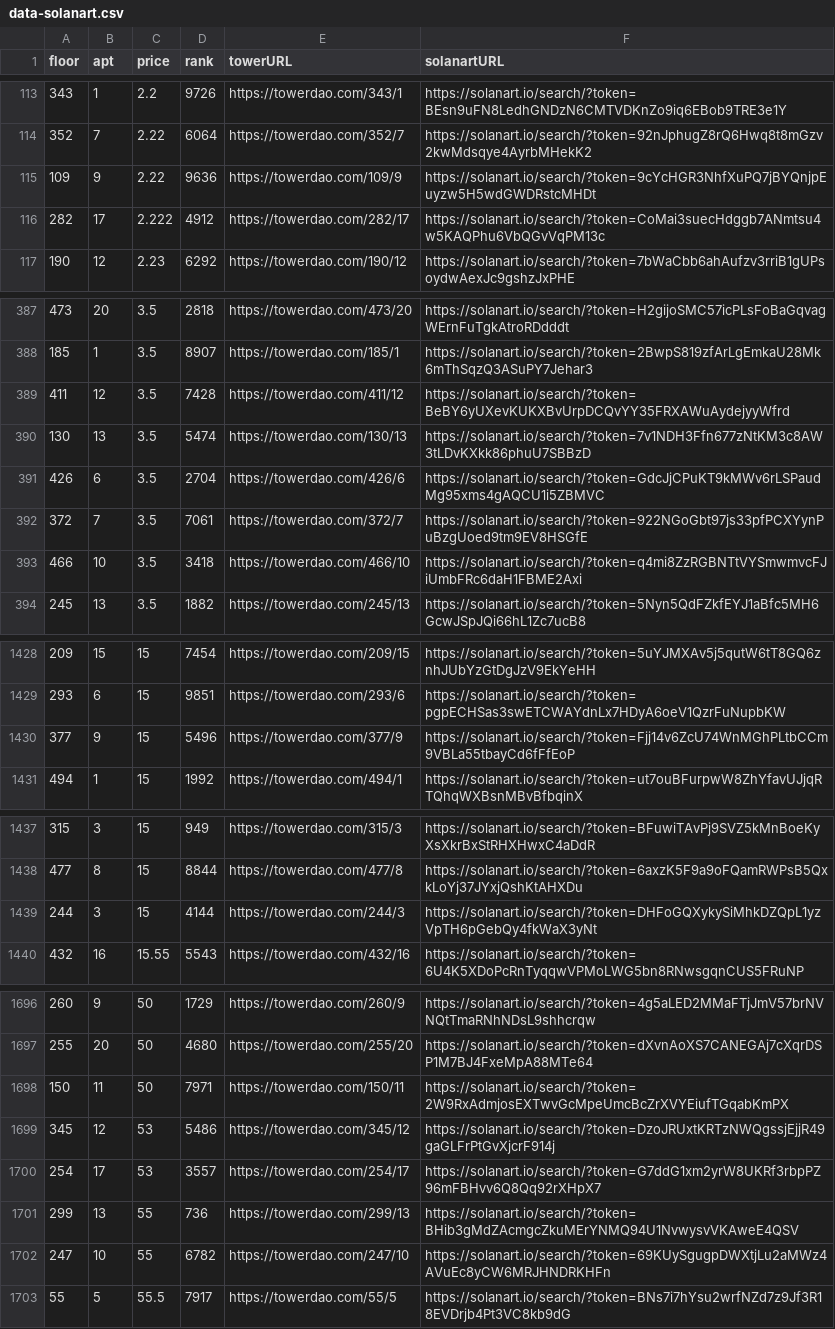
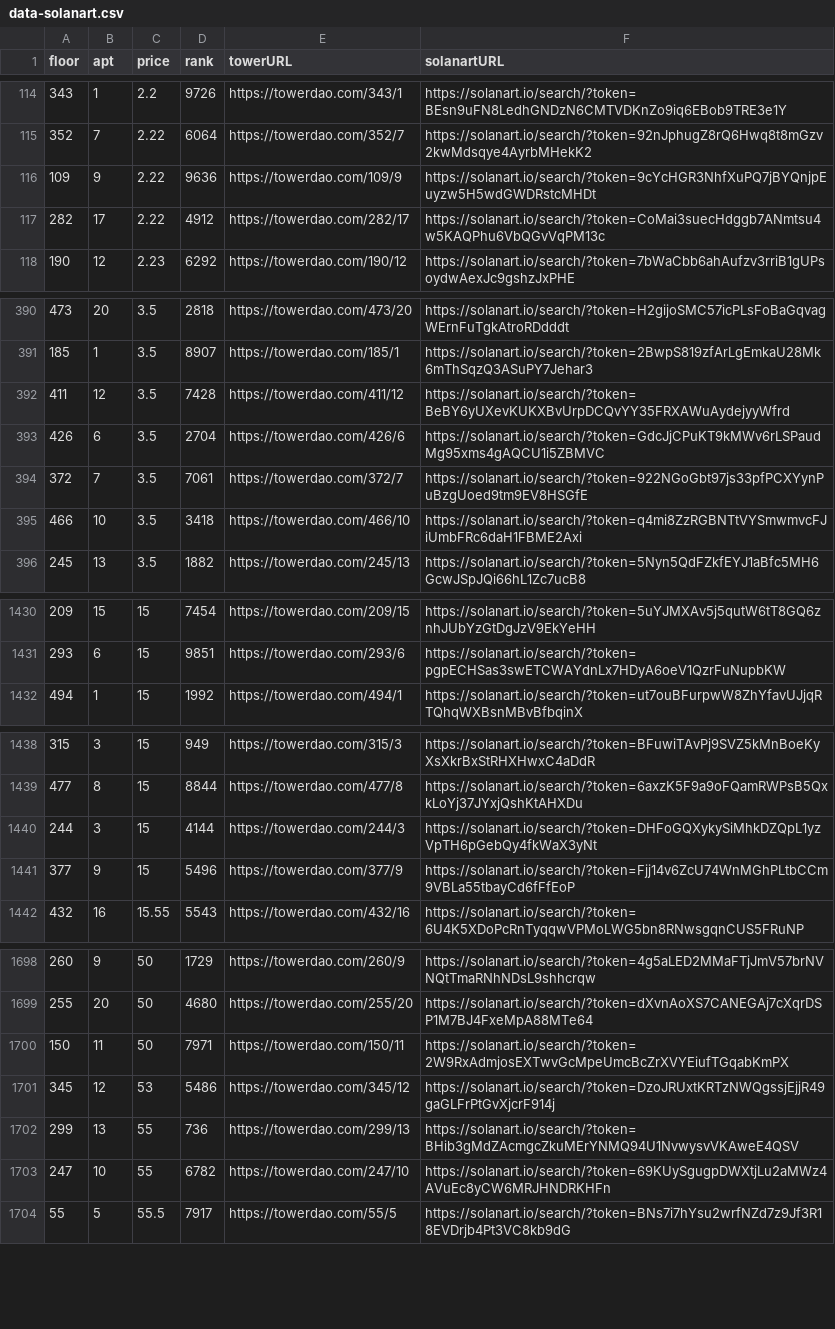
Before and after one commit to braposo/thetower-monitor, a CSV file: data-solanart.csv, drawn as a sheet; only a part is shown, gaps mark what is left out; the diff covers the shown part only.

Commit message:
Flat: latest data (2021-11-14T03:18:42.197Z) {   "date": "2021-11-14T03:18:42.197Z",   "files": [     {       "name": "data-solanart.csv",       "deltaBytes": 119,       "source": "https://qzlsklfacc.medianetwork.cloud/nft_for_sale?collection=thetower"     }   ] }

```diff
--- a/data-solanart.csv
+++ b/data-solanart.csv
@@ -115,3 +116,3 @@ floor,apt,price,rank,towerURL,solanartURL
 109,9,2.22,9636,https://towerdao.com/109/9,https://solanart.io/search/?token=9cYcHGR3NhfXuPQ7jBYQnjpEuyzw5H5wdGWDRstcMHDt
-282,17,2.222,4912,https://towerdao.com/282/17,https://solanart.io/search/?token=CoMai3suecHdggb7ANmtsu4w5KAQPhu6VbQGvVqPM13c
+282,17,2.22,4912,https://towerdao.com/282/17,https://solanart.io/search/?token=CoMai3suecHdggb7ANmtsu4w5KAQPhu6VbQGvVqPM13c
 190,12,2.23,6292,https://towerdao.com/190/12,https://solanart.io/search/?token=7bWaCbb6ahAufzv3rriB1gUPsoydwAexJc9gshzJxPHE
@@ -389,3 +392,2 @@ floor,apt,price,rank,towerURL,solanartURL
 411,12,3.5,7428,https://towerdao.com/411/12,https://solanart.io/search/?token=BeBY6yUXevKUKXBvUrpDCQvYY35FRXAWuAydejyyWfrd
-130,13,3.5,5474,https://towerdao.com/130/13,https://solanart.io/search/?token=7v1NDH3Ffn677zNtKM3c8AW3tLDvKXkk86phuU7SBBzD
 426,6,3.5,2704,https://towerdao.com/426/6,https://solanart.io/search/?token=GdcJjCPuKT9kMWv6rLSPaudMg95xms4gAQCU1i5ZBMVC
@@ -1429,3 +1431,2 @@ floor,apt,price,rank,towerURL,solanartURL
 293,6,15,9851,https://towerdao.com/293/6,https://solanart.io/search/?token=pgpECHSas3swETCWAYdnLx7HDyA6oeV1QzrFuNupbKW
-377,9,15,5496,https://towerdao.com/377/9,https://solanart.io/search/?token=Fjj14v6ZcU74WnMGhPLtbCCm9VBLa55tbayCd6fFfEoP
 494,1,15,1992,https://towerdao.com/494/1,https://solanart.io/search/?token=ut7ouBFurpwW8ZhYfavUJjqRTQhqWXBsnMBvBfbqinX
@@ -1439,2 +1440,3 @@ floor,apt,price,rank,towerURL,solanartURL
 244,3,15,4144,https://towerdao.com/244/3,https://solanart.io/search/?token=DHFoGQXykySiMhkDZQpL1yzVpTH6pGebQy4fkWaX3yNt
+377,9,15,5496,https://towerdao.com/377/9,https://solanart.io/search/?token=Fjj14v6ZcU74WnMGhPLtbCCm9VBLa55tbayCd6fFfEoP
 432,16,15.55,5543,https://towerdao.com/432/16,https://solanart.io/search/?token=6U4K5XDoPcRnTyqqwVPMoLWG5bn8RNwsgqnCUS5FRuNP
@@ -1699,3 +1701,2 @@ floor,apt,price,rank,towerURL,solanartURL
 345,12,53,5486,https://towerdao.com/345/12,https://solanart.io/search/?token=DzoJRUxtKRTzNWQgssjEjjR49gaGLFrPtGvXjcrF914j
-254,17,53,3557,https://towerdao.com/254/17,https://solanart.io/search/?token=G7ddG1xm2yrW8UKRf3rbpPZ96mFBHvv6Q8Qq92rXHpX7
 299,13,55,736,https://towerdao.com/299/13,https://solanart.io/search/?token=BHib3gMdZAcmgcZkuMErYNMQ94U1NvwysvVKAweE4QSV
```
Also changed, not shown: 4 added rows and 1 removed row elsewhere in this file.
